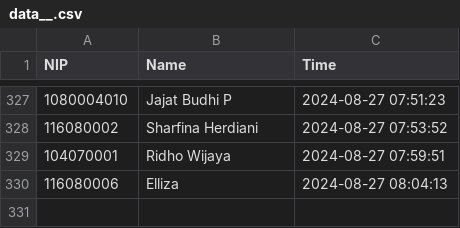
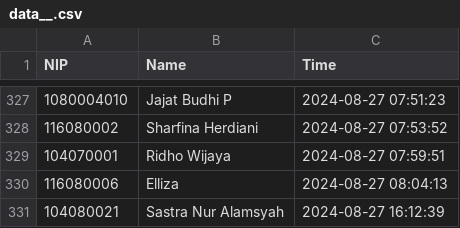
Before and after one commit to rocery/flask-raspberry, a CSV file: static/data/data__.csv, drawn as a sheet; only a part is shown, gaps mark what is left out; the diff names each change by its address in the sheet, - before the commit and + after, or states it on an @@ line.

```diff
--- a/static/data/data__.csv
+++ b/static/data/data__.csv
+row 331: 104080021 | Sastra Nur Alamsyah | 2024-08-27 16:12:39
```
Also changed, not shown: 2 other files.
